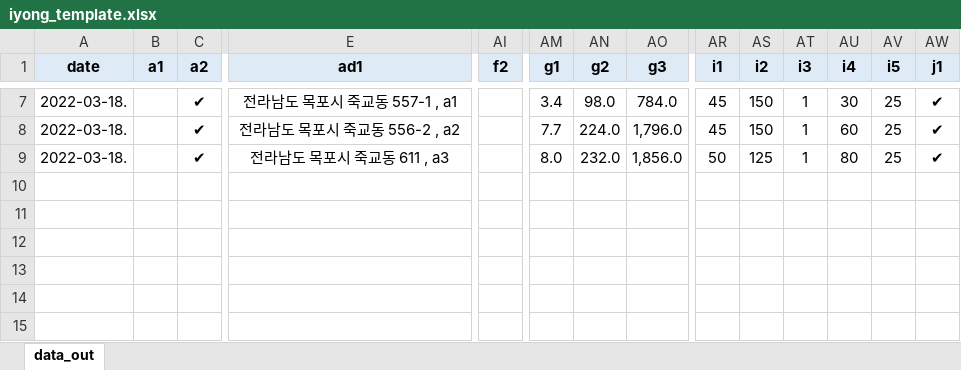
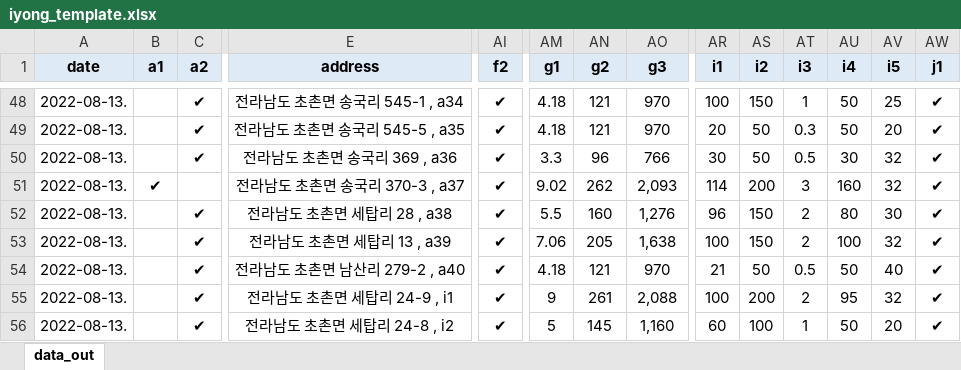
Before and after one commit to ihanseol/02_Excel, an Excel workbook: 07_LandSlide/06_지하수 이용실태 현장조사표/01_Example/iyong_template.xlsx, sheet data_out, drawn as a sheet; only a part is shown, gaps mark what is left out; values as stored, in another font and other column widths than the file's, no borders; removed rows and columns are numbered as before the commit, all else as after; rows hold the shown columns only; the diff covers the shown part only; the diff names each change by its address in the sheet, - before the commit and + after, or states it on an @@ line.

```diff
--- a/07_LandSlide/06_지하수 이용실태 현장조사표/01_Example/iyong_template.xlsx (sheet data_out)
+++ b/07_LandSlide/06_지하수 이용실태 현장조사표/01_Example/iyong_template.xlsx (sheet data_out)
-E1: ad1
+E1: address
-A48 (date): 2022-03-18.
+A48 (date): 2022-08-13.
-E48 (address): 전라남도 목포시 죽교동 557-1 , a1
+E48 (address): 전라남도 초촌면 송국리 545-1 , a34
-AI48 (f2): (empty)
+AI48 (f2): ✔
-AM48 (g1): 3.4
+AM48 (g1): 4.18
-AN48 (g2): 98.0
+AN48 (g2): 121
-AO48 (g3): 784.0
+AO48 (g3): 970
-AR48 (i1): 45
+AR48 (i1): 100
-AU48 (i4): 30
+AU48 (i4): 50
+row 49: 2022-08-13. |  | ✔ | 전라남도 초촌면 송국리 545-5 , a35 | ✔ | 4.18 | 121 | 970 | 20 | 50 | 0.3 | 50 | 20 | ✔
+row 50: 2022-08-13. |  | ✔ | 전라남도 초촌면 송국리 369 , a36 | ✔ | 3.3 | 96 | 766 | 30 | 50 | 0.5 | 30 | 32 | ✔
+row 51: 2022-08-13. | ✔ |  | 전라남도 초촌면 송국리 370-3 , a37 | ✔ | 9.02 | 262 | 2,093 | 114 | 200 | 3 | 160 | 32 | ✔
+row 52: 2022-08-13. |  | ✔ | 전라남도 초촌면 세탑리 28 , a38 | ✔ | 5.5 | 160 | 1,276 | 96 | 150 | 2 | 80 | 30 | ✔
-A53 (date): 2022-03-18.
+A53 (date): 2022-08-13.
-E53 (address): 전라남도 목포시 죽교동 556-2 , a2
+E53 (address): 전라남도 초촌면 세탑리 13 , a39
-AI53 (f2): (empty)
+AI53 (f2): ✔
-AM53 (g1): 7.7
+AM53 (g1): 7.06
-AN53 (g2): 224.0
+AN53 (g2): 205
-AO53 (g3): 1,796.0
+AO53 (g3): 1,638
-AR53 (i1): 45
+AR53 (i1): 100
-AT53 (i3): 1
+AT53 (i3): 2
-AU53 (i4): 60
+AU53 (i4): 100
-AV53 (i5): 25
+AV53 (i5): 32
-row 9: 2022-03-18. |  | ✔ | 전라남도 목포시 죽교동 611 , a3 |  | 8.0 | 232.0 | 1,856.0 | 50 | 125 | 1 | 80 | 25 | ✔
+row 54: 2022-08-13. |  | ✔ | 전라남도 초촌면 남산리 279-2 , a40 | ✔ | 4.18 | 121 | 970 | 21 | 50 | 0.5 | 50 | 40 | ✔
+row 55: 2022-08-13. |  | ✔ | 전라남도 초촌면 세탑리 24-9 , i1 | ✔ | 9 | 261 | 2,088 | 100 | 200 | 2 | 95 | 32 | ✔
+row 56: 2022-08-13. |  | ✔ | 전라남도 초촌면 세탑리 24-8 , i2 | ✔ | 5 | 145 | 1,160 | 60 | 100 | 1 | 50 | 20 | ✔
```
Also changed, not shown: 43 added rows, 2 removed rows and 30 edited cells elsewhere in this sheet, 2 other files.
